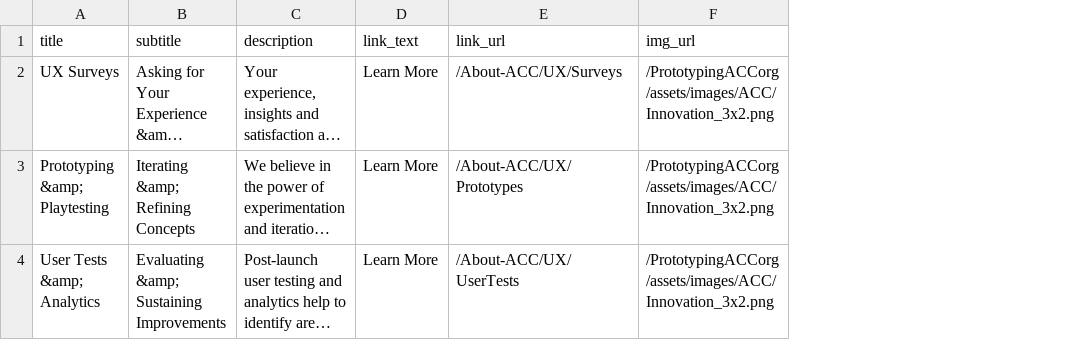
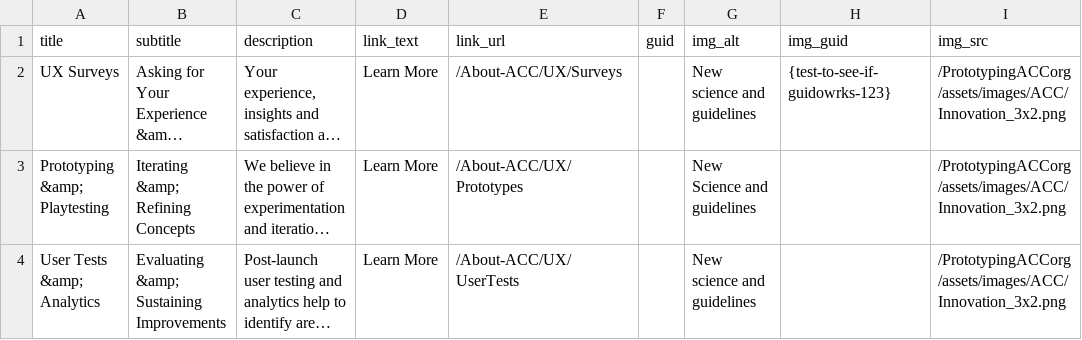
Before and after one commit to ACC-Style/PrototypingACCorg, a CSV file: _data/Blocks/Cards.csv, drawn as a sheet; long unchanged cells end in …; addresses are those after the commit; the diff names each change by its address in the sheet, - before the commit and + after, or states it on an @@ line.

```diff
--- a/_data/Blocks/Cards.csv
+++ b/_data/Blocks/Cards.csv
+column F (guid), empty
+column G (img_alt), rows 2-4: New science and guidelines | New Science and guidelines | New science and guidelines
+column H (img_guid), row 2: {test-to-see-if-guidowrks-123}
-I1: img_url
+I1: img_src
```
Also changed, not shown: 10 other files.
